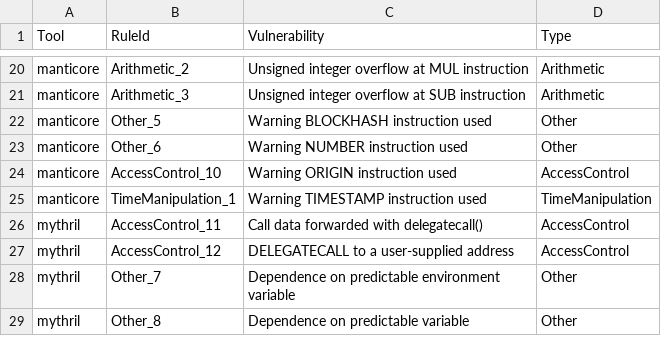
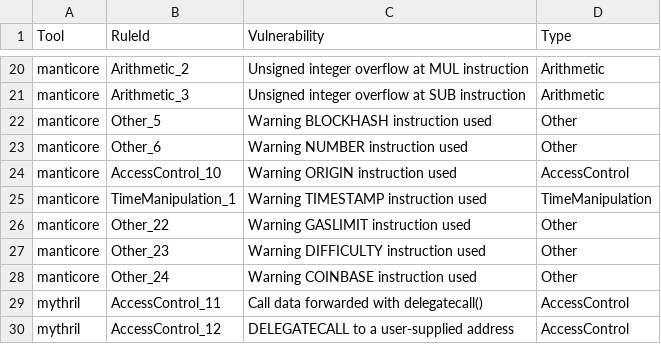
Before and after one commit to Cboy220/smartbugs, a CSV file: src/output_parser/sarif_vulnerability_mapping.csv, drawn as a sheet; only a part is shown, gaps mark what is left out; the shorter side is filled out with more unchanged rows.

Commit message:
Error handling: - Solidity source contains no version pragma - No output generated by tool - some entries to sarif vulnerability map added

```diff
--- a/src/output_parser/sarif_vulnerability_mapping.csv
+++ b/src/output_parser/sarif_vulnerability_mapping.csv
@@ -25,2 +25,5 @@ manticore,AccessControl_10,Warning ORIGIN instruction used,AccessControl
 manticore,TimeManipulation_1,Warning TIMESTAMP instruction used,TimeManipulation
+manticore,Other_22,Warning GASLIMIT instruction used,Other
+manticore,Other_23,Warning DIFFICULTY instruction used,Other
+manticore,Other_24,Warning COINBASE instruction used,Other
 mythril,AccessControl_11,Call data forwarded with delegatecall(),AccessControl
```
Also changed, not shown: 2 other files.
